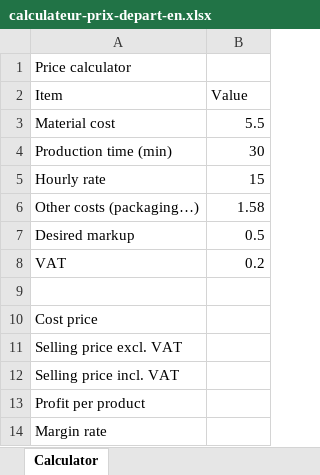
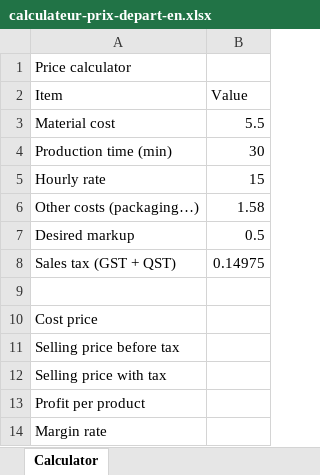
Before and after one commit to surelydeath/excel-academy, an Excel workbook: assets/calculateur-prix-depart-en.xlsx, sheet Calculator, drawn as a sheet; values as stored, in another font and other column widths than the file's, no borders; removed rows and columns are numbered as before the commit, all else as after; the diff names each change by its address in the sheet, - before the commit and + after, or states it on an @@ line.

```diff
--- a/assets/calculateur-prix-depart-en.xlsx (sheet Calculator)
+++ b/assets/calculateur-prix-depart-en.xlsx (sheet Calculator)
-row 8: VAT | 0.2
+row 8: Sales tax (GST + QST) | 0.14975
-A11 (Item): Selling price excl. VAT
+A11 (Item): Selling price before tax
-A12 (Item): Selling price incl. VAT
+A12 (Item): Selling price with tax
```
Also changed, not shown: assets/calculateur-prix-depart-fr.xlsx, assets/calculateur-prix-modele-en.xlsx, 39 other files.
